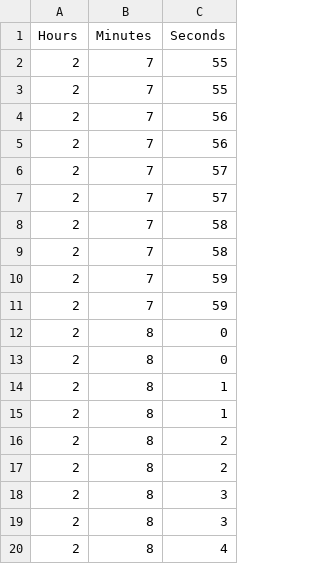
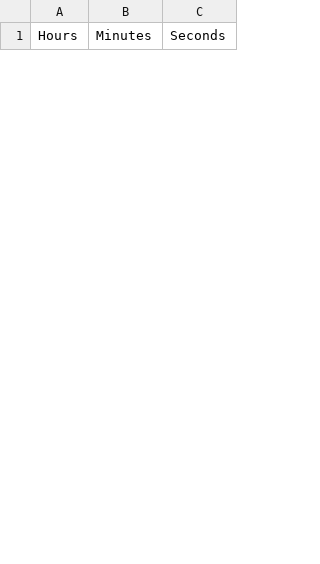
Before and after one commit to ejfisher/OnboardFC, a CSV file: Data/Time.csv, drawn as a sheet; only a part is shown; removed rows and columns are numbered as before the commit, all else as after; the diff covers the shown part only; the diff names each change by its address in the sheet, - before the commit and + after, or states it on an @@ line.

```diff
--- a/Data/Time.csv
+++ b/Data/Time.csv
-row 2: 2 | 7 | 55
-row 3: 2 | 7 | 55
-row 4: 2 | 7 | 56
-row 5: 2 | 7 | 56
-row 6: 2 | 7 | 57
-row 7: 2 | 7 | 57
-row 8: 2 | 7 | 58
-row 9: 2 | 7 | 58
-row 10: 2 | 7 | 59
-row 11: 2 | 7 | 59
-row 12: 2 | 8 | 0
-row 13: 2 | 8 | 0
-row 14: 2 | 8 | 1
-row 15: 2 | 8 | 1
-row 16: 2 | 8 | 2
-row 17: 2 | 8 | 2
-row 18: 2 | 8 | 3
-row 19: 2 | 8 | 3
-row 20: 2 | 8 | 4
```
Also changed, not shown: 30 added rows and 11 removed rows elsewhere in this file, Data/acc.csv.
